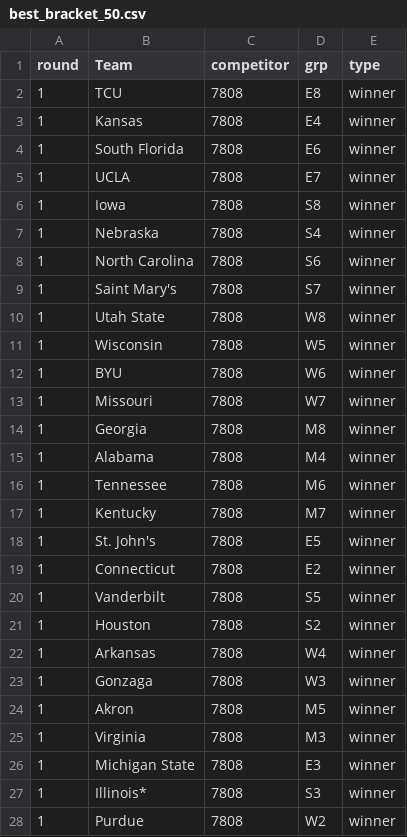
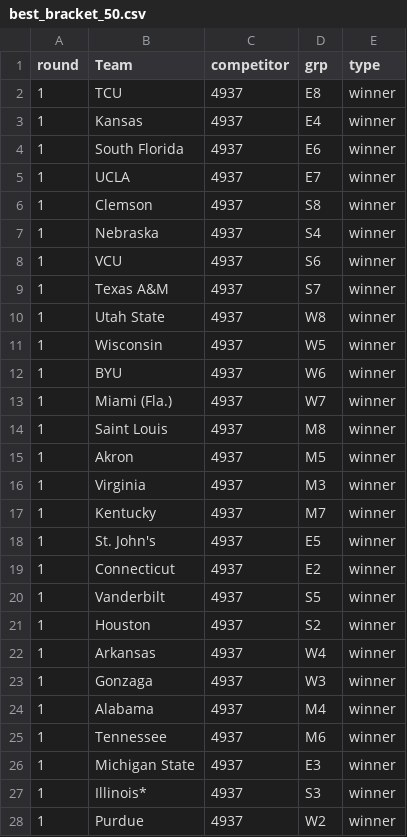
Before and after one commit to andrewstomper/MarchMadnessModel, a CSV file: outputs/best_bracket_50.csv, drawn as a sheet; only a part is shown; the diff covers the shown part only.

```diff
--- a/outputs/best_bracket_50.csv
+++ b/outputs/best_bracket_50.csv
@@ -1,28 +1,28 @@
 round,Team,competitor,grp,type
-1,TCU,7808,E8,winner
-1,Kansas,7808,E4,winner
-1,South Florida,7808,E6,winner
-1,UCLA,7808,E7,winner
-1,Iowa,7808,S8,winner
-1,Nebraska,7808,S4,winner
-1,North Carolina,7808,S6,winner
-1,Saint Mary's,7808,S7,winner
-1,Utah State,7808,W8,winner
-1,Wisconsin,7808,W5,winner
-1,BYU,7808,W6,winner
-1,Missouri,7808,W7,winner
-1,Georgia,7808,M8,winner
-1,Alabama,7808,M4,winner
-1,Tennessee,7808,M6,winner
-1,Kentucky,7808,M7,winner
-1,St. John's,7808,E5,winner
-1,Connecticut,7808,E2,winner
-1,Vanderbilt,7808,S5,winner
-1,Houston,7808,S2,winner
-1,Arkansas,7808,W4,winner
-1,Gonzaga,7808,W3,winner
-1,Akron,7808,M5,winner
-1,Virginia,7808,M3,winner
-1,Michigan State,7808,E3,winner
-1,Illinois*,7808,S3,winner
-1,Purdue,7808,W2,winner
+1,TCU,4937,E8,winner
+1,Kansas,4937,E4,winner
+1,South Florida,4937,E6,winner
+1,UCLA,4937,E7,winner
+1,Clemson,4937,S8,winner
+1,Nebraska,4937,S4,winner
+1,VCU,4937,S6,winner
+1,Texas A&M,4937,S7,winner
+1,Utah State,4937,W8,winner
+1,Wisconsin,4937,W5,winner
+1,BYU,4937,W6,winner
+1,Miami (Fla.),4937,W7,winner
+1,Saint Louis,4937,M8,winner
+1,Akron,4937,M5,winner
+1,Virginia,4937,M3,winner
+1,Kentucky,4937,M7,winner
+1,St. John's,4937,E5,winner
+1,Connecticut,4937,E2,winner
+1,Vanderbilt,4937,S5,winner
+1,Houston,4937,S2,winner
+1,Arkansas,4937,W4,winner
+1,Gonzaga,4937,W3,winner
+1,Alabama,4937,M4,winner
+1,Tennessee,4937,M6,winner
+1,Michigan State,4937,E3,winner
+1,Illinois*,4937,S3,winner
+1,Purdue,4937,W2,winner
```
Also changed, not shown: 4 added rows, 4 removed rows and 35 edited cells elsewhere in this file, outputs/best_bracket_20.csv, outputs/best_bracket_5.csv, 4 other files.
